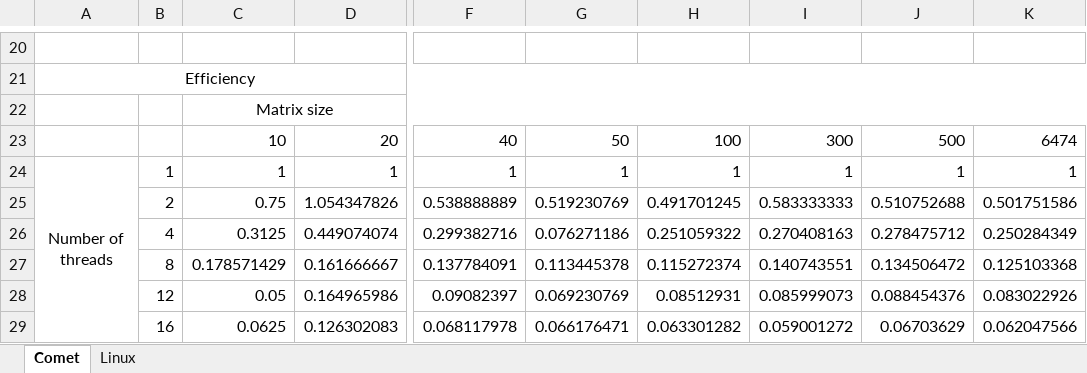
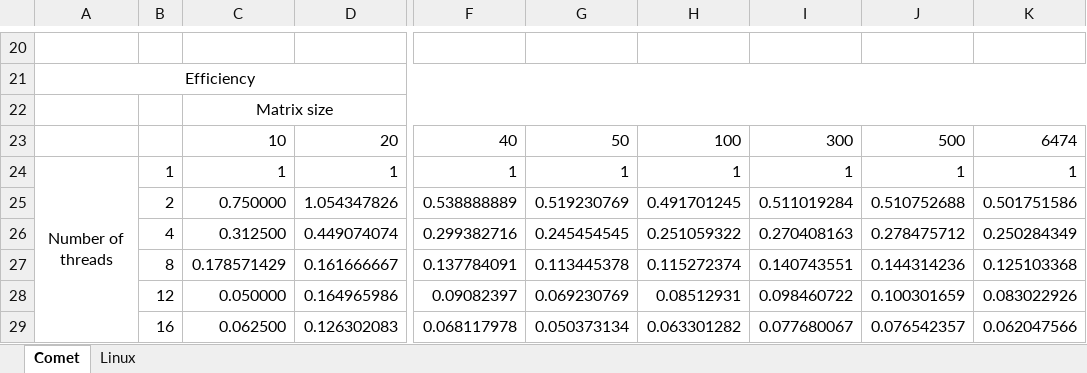
Before and after one commit to CAW0139/IT338Dijkstra-sProject, an Excel workbook: OpenMP Times - Comet.xlsx, sheet Comet, drawn as a sheet; only a part is shown, gaps mark what is left out; values as stored, in another font and other column widths than the file's, no borders; charts and pictures not drawn; the diff covers the shown part only; the diff names each change by its address in the sheet, - before the commit and + after, or states it on an @@ line.

Commit message:
Re-did some comet times for consistency

```diff
--- a/OpenMP Times - Comet.xlsx (sheet Comet)
+++ b/OpenMP Times - Comet.xlsx (sheet Comet)
-C25: 0.75
+C25: 0.750000
-I25: 0.583333333
+I25: 0.511019284
-C26: 0.3125
+C26: 0.312500
-G26: 0.076271186
+G26: 0.245454545
-J27: 0.134506472
+J27: 0.144314236
-C28: 0.05
+C28: 0.050000
-I28: 0.085999073
+I28: 0.098460722
-J28: 0.088454376
+J28: 0.100301659
-C29: 0.0625
+C29: 0.062500
-G29: 0.066176471
+G29: 0.050373134
-I29: 0.059001272
+I29: 0.077680067
-J29: 0.06703629
+J29: 0.076542357
```
Also changed, not shown: 28 edited cells elsewhere in this sheet, charts or pictures.
